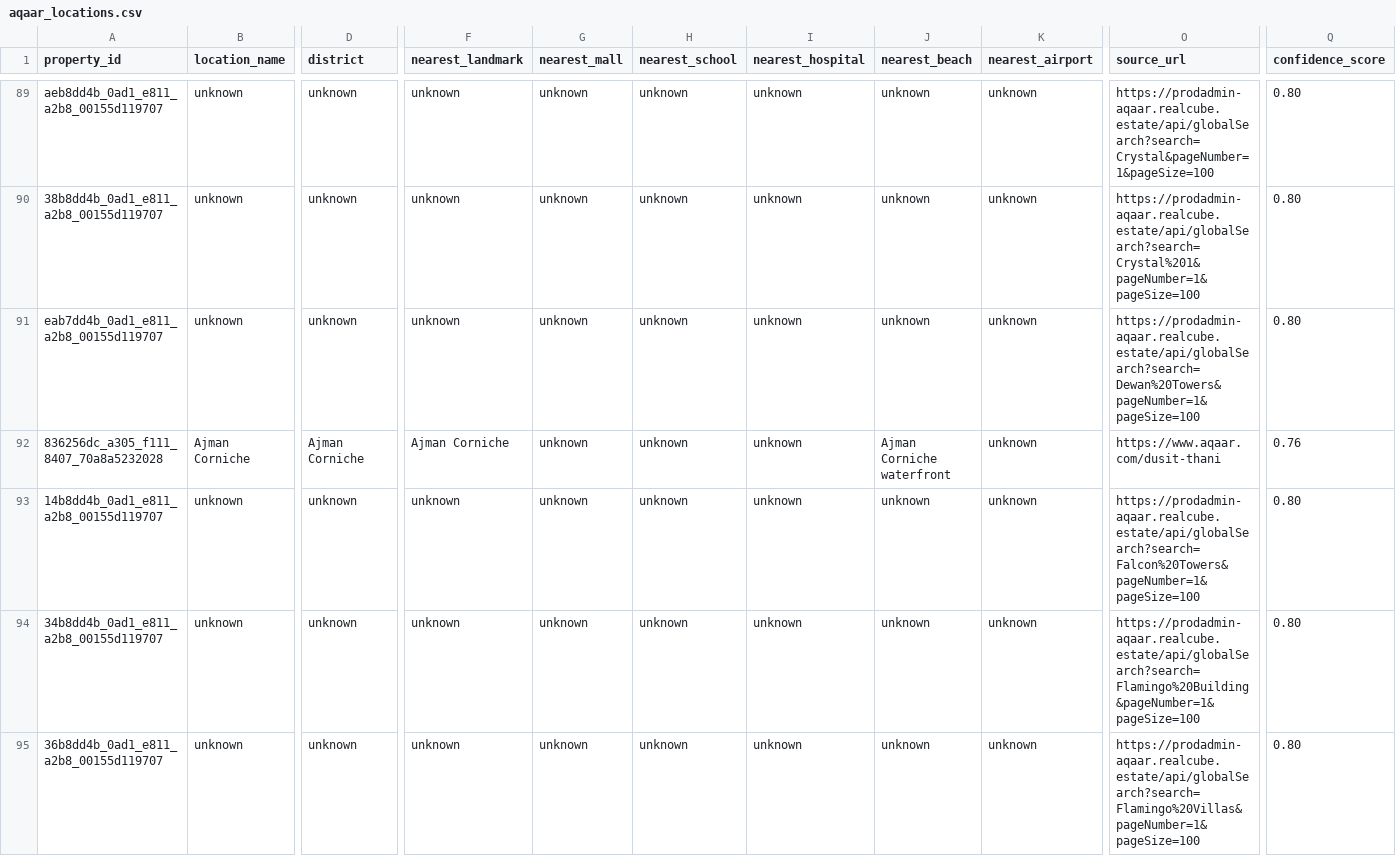
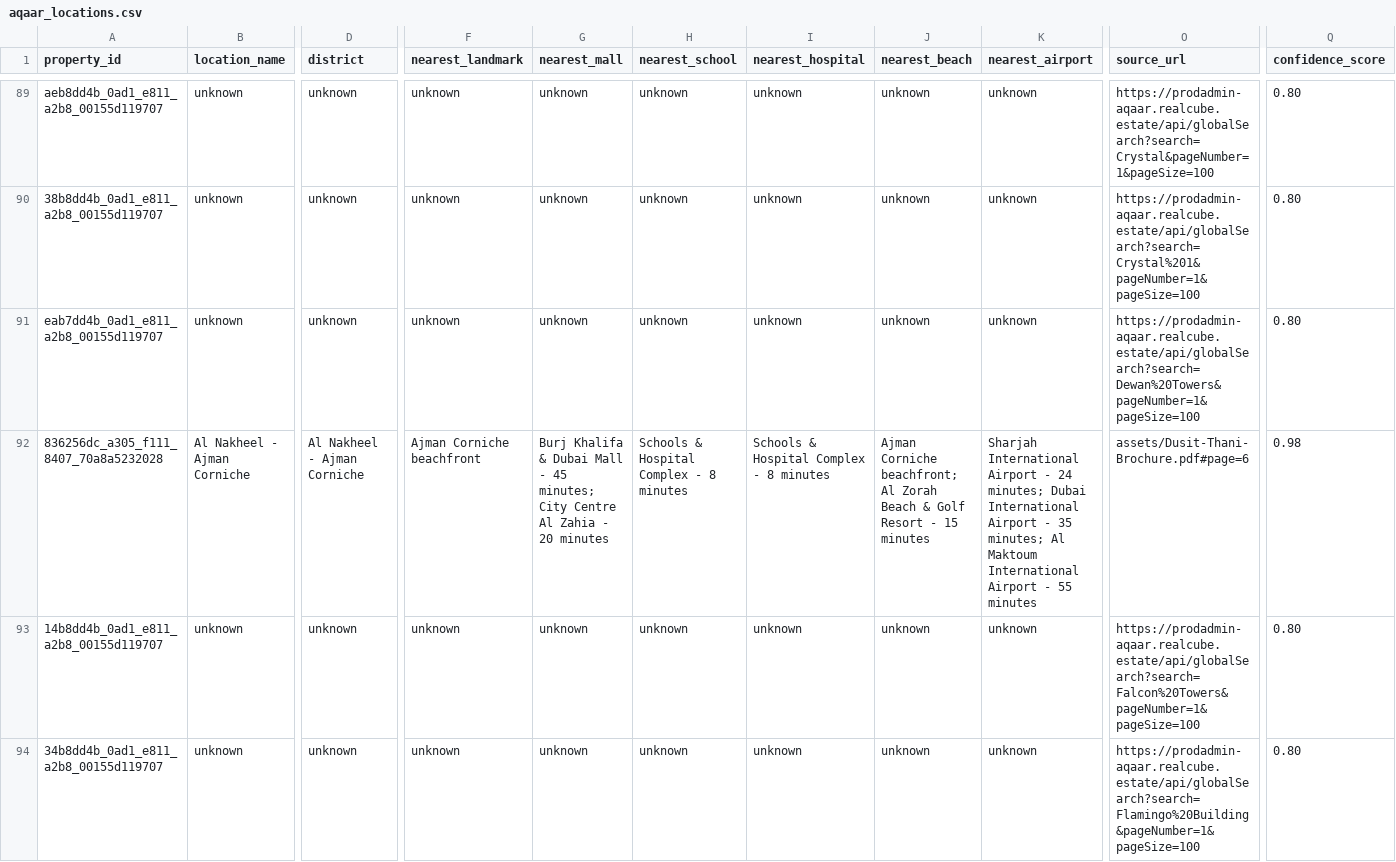
Before and after one commit to shirlz15/aqaar-ai-concierge, a CSV file: KB-Acq/csv/aqaar_locations.csv, drawn as a sheet; only a part is shown, gaps mark what is left out; the shorter side is filled out with more unchanged rows; the diff names each change by its address in the sheet, - before the commit and + after, or states it on an @@ line.

```diff
--- a/KB-Acq/csv/aqaar_locations.csv
+++ b/KB-Acq/csv/aqaar_locations.csv
-B92 (location_name): Ajman Corniche
+B92 (location_name): Al Nakheel - Ajman Corniche
-D92 (district): Ajman Corniche
+D92 (district): Al Nakheel - Ajman Corniche
-F92 (nearest_landmark): Ajman Corniche
+F92 (nearest_landmark): Ajman Corniche beachfront
-G92 (nearest_mall): unknown
+G92 (nearest_mall): Burj Khalifa & Dubai Mall - 45 minutes; City Centre Al Zahia - 20 minutes
-H92 (nearest_school): unknown
+H92 (nearest_school): Schools & Hospital Complex - 8 minutes
-I92 (nearest_hospital): unknown
+I92 (nearest_hospital): Schools & Hospital Complex - 8 minutes
-J92 (nearest_beach): Ajman Corniche waterfront
+J92 (nearest_beach): Ajman Corniche beachfront; Al Zorah Beach & Golf Resort - 15 minutes
-K92 (nearest_airport): unknown
+K92 (nearest_airport): Sharjah International Airport - 24 minutes; Dubai International Airport - 35 minutes; Al Maktoum International Airport - 55 minutes
-O92 (source_url): https://www.aqaar.com/dusit-thani
+O92 (source_url): assets/Dusit-Thani-Brochure.pdf#page=6
-Q92 (confidence_score): 0.76
+Q92 (confidence_score): 0.98
```
Also changed, not shown: KB-Acq/csv/aqaar_amenities.csv, KB-Acq/csv/aqaar_projects_master.csv, 10 other files.
